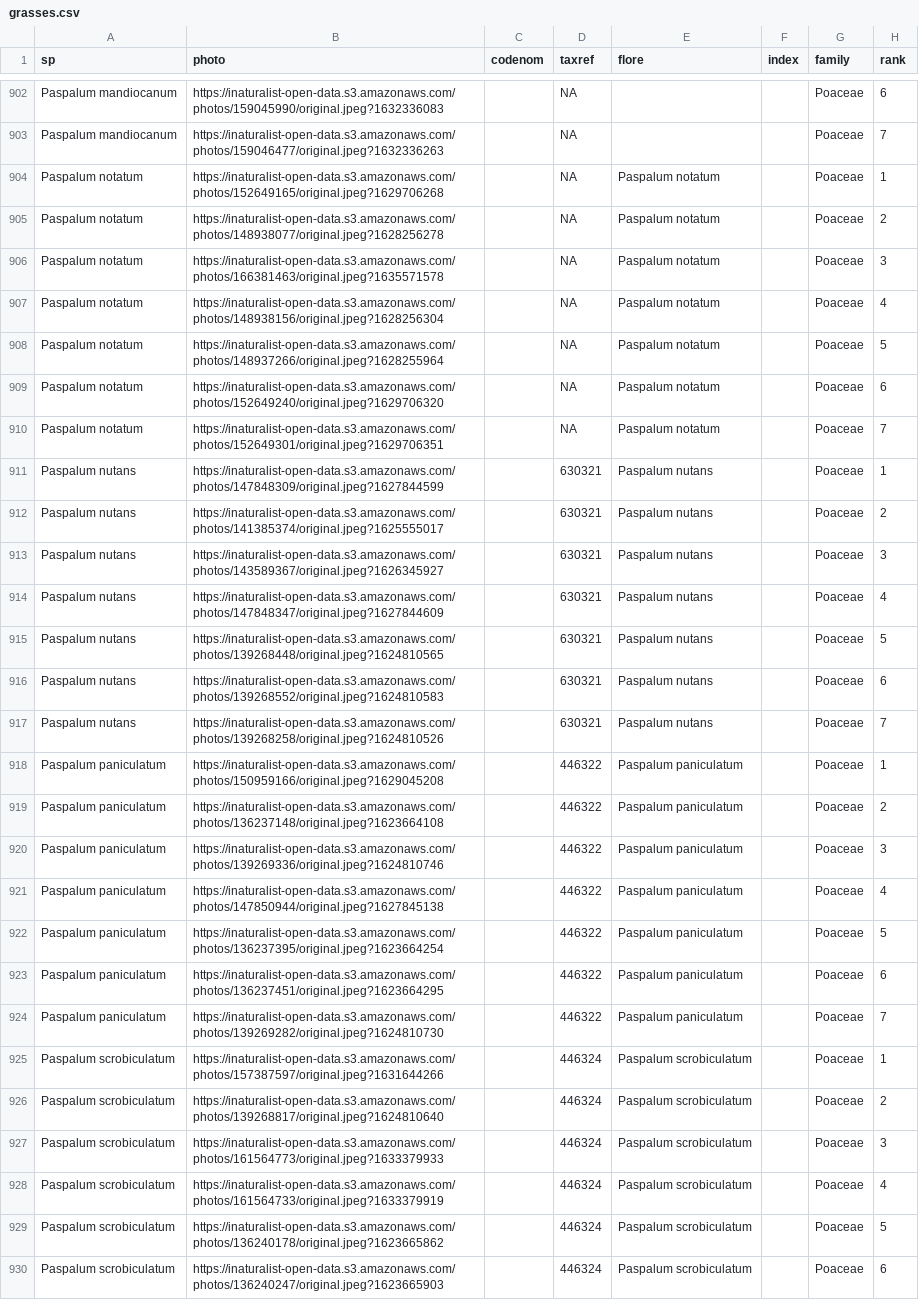
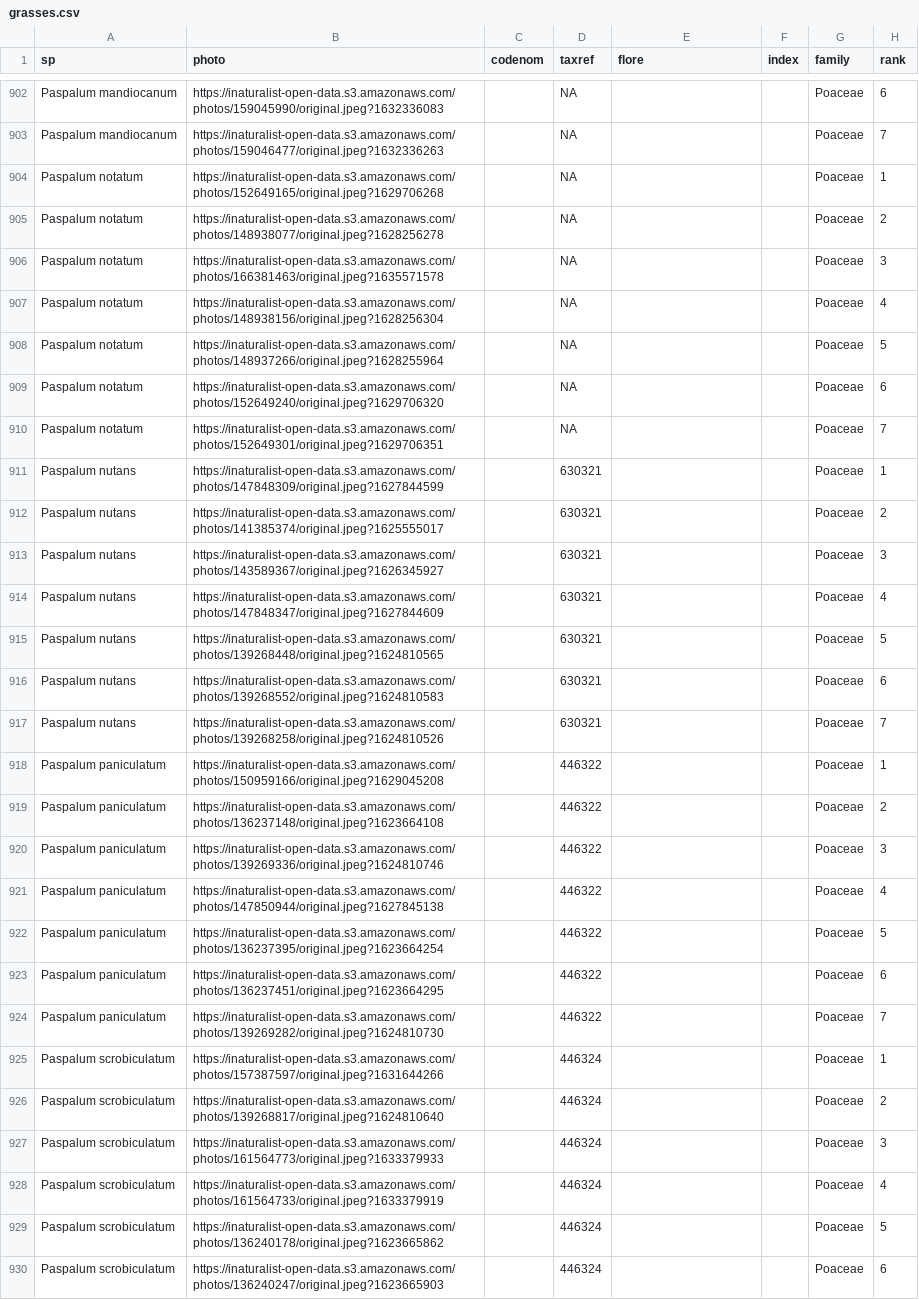
Before and after one commit to frousseu/rungrass, a CSV file: grasses.csv, drawn as a sheet; only a part is shown, gaps mark what is left out; the diff covers the shown part only; the diff names each change by its address in the sheet, - before the commit and + after, or states it on an @@ line.

```diff
--- a/grasses.csv
+++ b/grasses.csv
-E904:E910 (flore): Paspalum notatum
+E904:E910 (flore): (empty)
-E911:E917 (flore): Paspalum nutans
+E911:E917 (flore): (empty)
-E918:E924 (flore): Paspalum paniculatum
+E918:E924 (flore): (empty)
-E925:E930 (flore): Paspalum scrobiculatum
+E925:E930 (flore): (empty)
```
Also changed, not shown: 162 edited cells elsewhere in this file, 1 other file.
